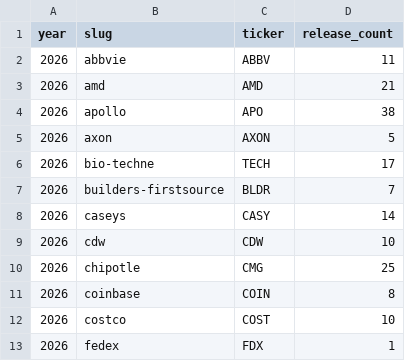
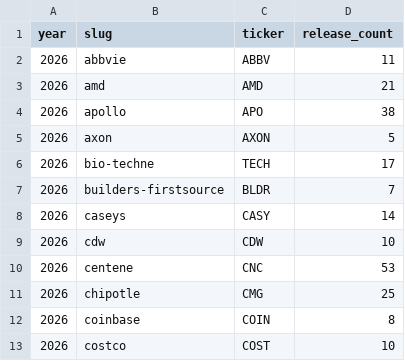
Before and after one commit to KamarajuKusumanchi/primary_wire, a CSV file: reports/latest/press_release_counts.csv, drawn as a sheet; only a part is shown; the shorter side is filled out with more unchanged rows; the diff names each change by its address in the sheet, - before the commit and + after, or states it on an @@ line.

```diff
--- a/reports/latest/press_release_counts.csv
+++ b/reports/latest/press_release_counts.csv
+row 10: 2026 | centene | CNC | 53
```
Also changed, not shown: reports/latest/scraper_coverage_missing.csv, 1 other file.
